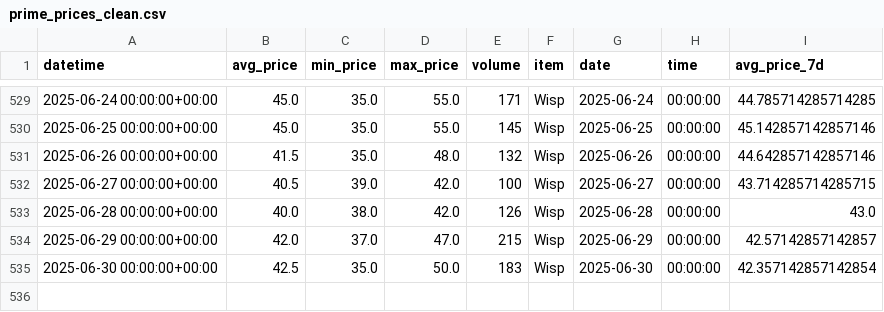
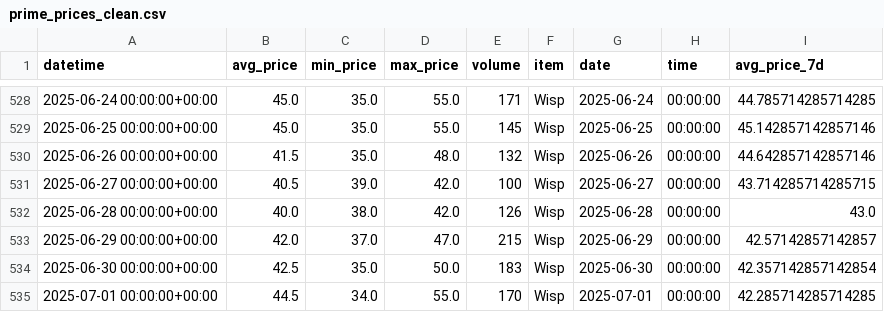
Before and after one commit to sugarandqueries/Prime-Set-Price-Checker, a CSV file: prime_prices_clean.csv, drawn as a sheet; only a part is shown, gaps mark what is left out; the diff covers the shown part only; the diff names each change by its address in the sheet, - before the commit and + after, or states it on an @@ line.

```diff
--- a/prime_prices_clean.csv
+++ b/prime_prices_clean.csv
+row 535: 2025-07-01 00:00:00+00:00 | 44.5 | 34.0 | 55.0 | 170 | Wisp | 2025-07-01 | 00:00:00 | 42.285714285714285
```
Also changed, not shown: 5 added rows, 6 removed rows and 35 edited cells elsewhere in this file.
